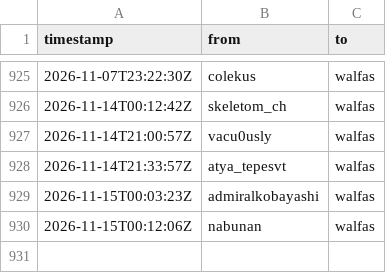
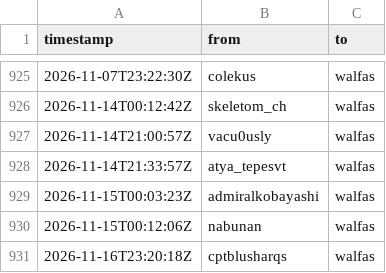
Before and after one commit to walfie/twitch-raid-log, a CSV file: public/raids-incoming.csv, drawn as a sheet; only a part is shown, gaps mark what is left out; the diff names each change by its address in the sheet, - before the commit and + after, or states it on an @@ line.

```diff
--- a/public/raids-incoming.csv
+++ b/public/raids-incoming.csv
+row 931: 2026-11-16T23:20:18Z | cptblusharqs | walfas
```
